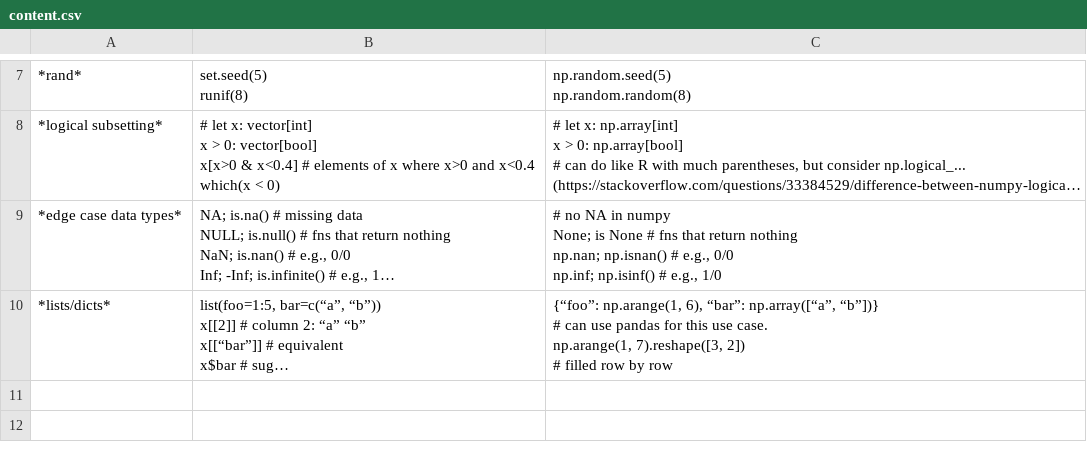
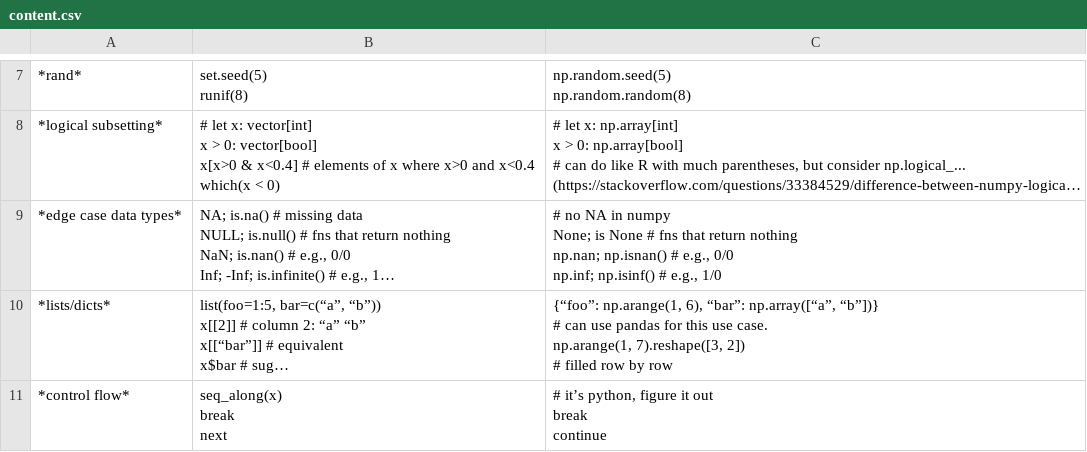
Before and after one commit to saffronner/36350-statcomp, a CSV file: content.csv, drawn as a sheet; only a part is shown, gaps mark what is left out; long unchanged cells end in …; ↵ is a line break in a cell; the diff covers the shown part only; the diff names each change by its address in the sheet, - before the commit and + after, or states it on an @@ line.

```diff
--- a/content.csv
+++ b/content.csv
+row 11: *control flow* | seq_along(x) ↵ break ↵ next | # it’s python, figure it out ↵ break ↵ continue
```
Also changed, not shown: 2 added rows elsewhere in this file, 1 other file.
